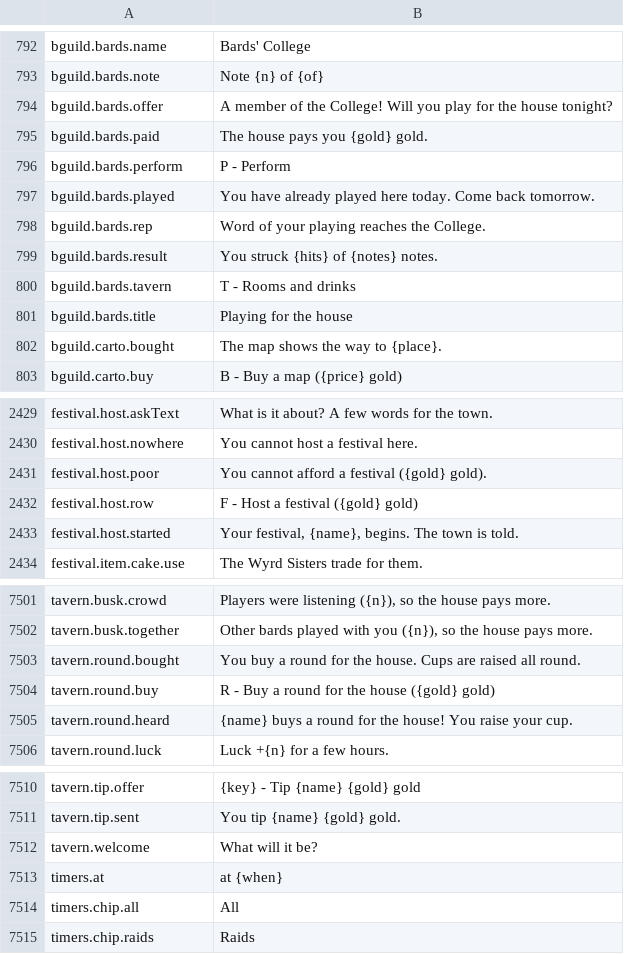
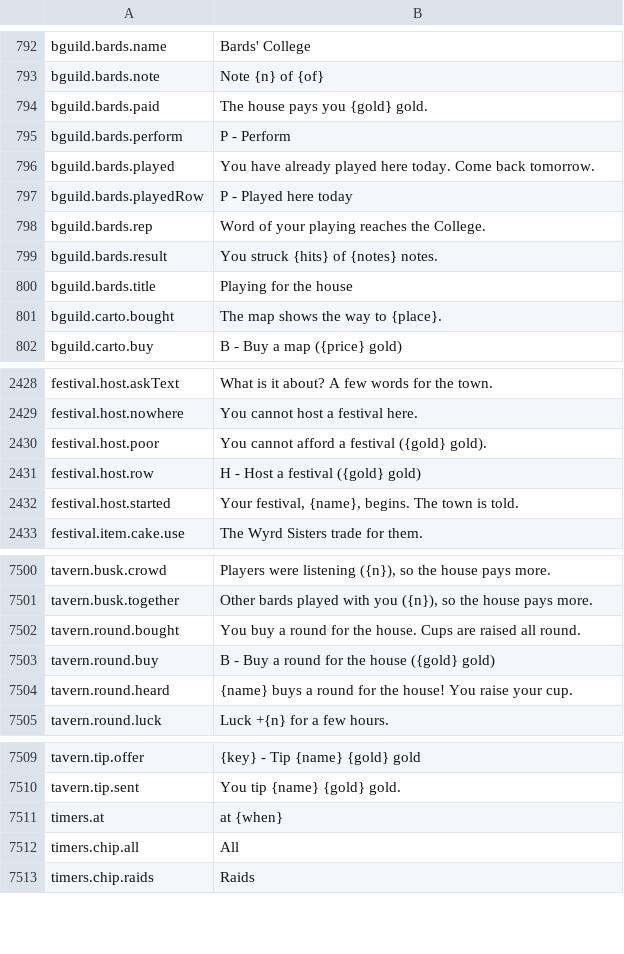
Before and after one commit to Killbow/bunnyfall, a CSV file: locales/en/Port_Strings.csv, drawn as a sheet; only a part is shown, gaps mark what is left out.

```diff
--- a/locales/en/Port_Strings.csv
+++ b/locales/en/Port_Strings.csv
@@ -793,3 +793,2 @@ bguild.bards.name,"Bards' College"
 bguild.bards.note,"Note {n} of {of}"
-bguild.bards.offer,"A member of the College! Will you play for the house tonight?"
 bguild.bards.paid,"The house pays you {gold} gold."
@@ -797,5 +796,5 @@ bguild.bards.perform,"P - Perform"
 bguild.bards.played,"You have already played here today. Come back tomorrow."
+bguild.bards.playedRow,"P - Played here today"
 bguild.bards.rep,"Word of your playing reaches the College."
 bguild.bards.result,"You struck {hits} of {notes} notes."
-bguild.bards.tavern,"T - Rooms and drinks"
 bguild.bards.title,"Playing for the house"
@@ -2431,3 +2430,3 @@ festival.host.nowhere,"You cannot host a festival here."
 festival.host.poor,"You cannot afford a festival ({gold} gold)."
-festival.host.row,"F - Host a festival ({gold} gold)"
+festival.host.row,"H - Host a festival ({gold} gold)"
 festival.host.started,"Your festival, {name}, begins. The town is told."
@@ -7503,3 +7502,3 @@ tavern.busk.together,"Other bards played with you ({n}), so the house pays more.
 tavern.round.bought,"You buy a round for the house. Cups are raised all round."
-tavern.round.buy,"R - Buy a round for the house ({gold} gold)"
+tavern.round.buy,"B - Buy a round for the house ({gold} gold)"
 tavern.round.heard,"{name} buys a round for the house! You raise your cup."
@@ -7511,3 +7510,2 @@ tavern.tip.offer,"{key} - Tip {name} {gold} gold"
 tavern.tip.sent,"You tip {name} {gold} gold."
-tavern.welcome,"What will it be?"
 timers.at,"at {when}"
```
Also changed, not shown: 9 other files.
